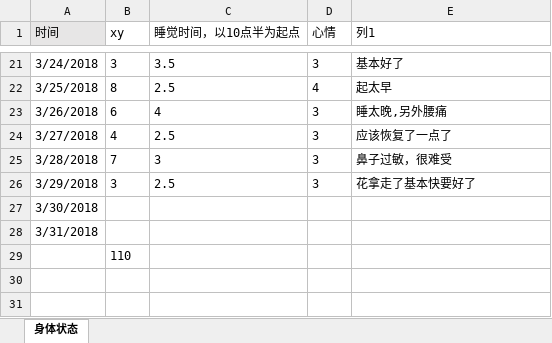
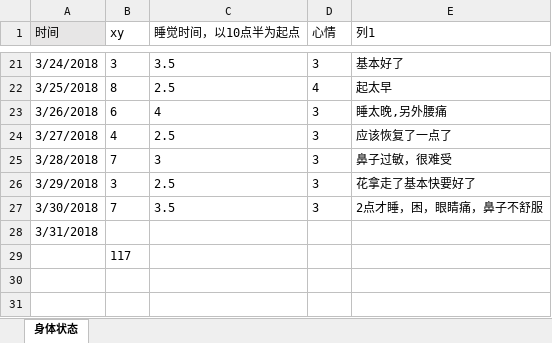
Before and after one commit to OOCC/PlanGIt, an Excel workbook: Personal/xueyu/physical status/身体状态记录 - 2018年3月.xlsx, sheet 身体状态, drawn as a sheet; only a part is shown, gaps mark what is left out; values as stored, in another font and other column widths than the file's, no borders; charts and pictures and table styles not drawn; the diff names each change by its address in the sheet, - before the commit and + after, or states it on an @@ line.

```diff
--- a/Personal/xueyu/physical status/身体状态记录 - 2018年3月.xlsx (sheet 身体状态)
+++ b/Personal/xueyu/physical status/身体状态记录 - 2018年3月.xlsx (sheet 身体状态)
-B27 (xy): (empty)
+B27 (xy): 7
-C27 (睡觉时间，以10点半为起点): (empty)
+C27 (睡觉时间，以10点半为起点): 3.5
-D27 (心情): (empty)
+D27 (心情): 3
-E27 (列1): (empty)
+E27 (列1): 2点才睡，困，眼睛痛，鼻子不舒服
-B29 (xy): 110
+B29 (xy): 117
```
Also changed, not shown: charts or pictures, Personal/xueyu/plan/week9-2018-03-26.xlsx.
